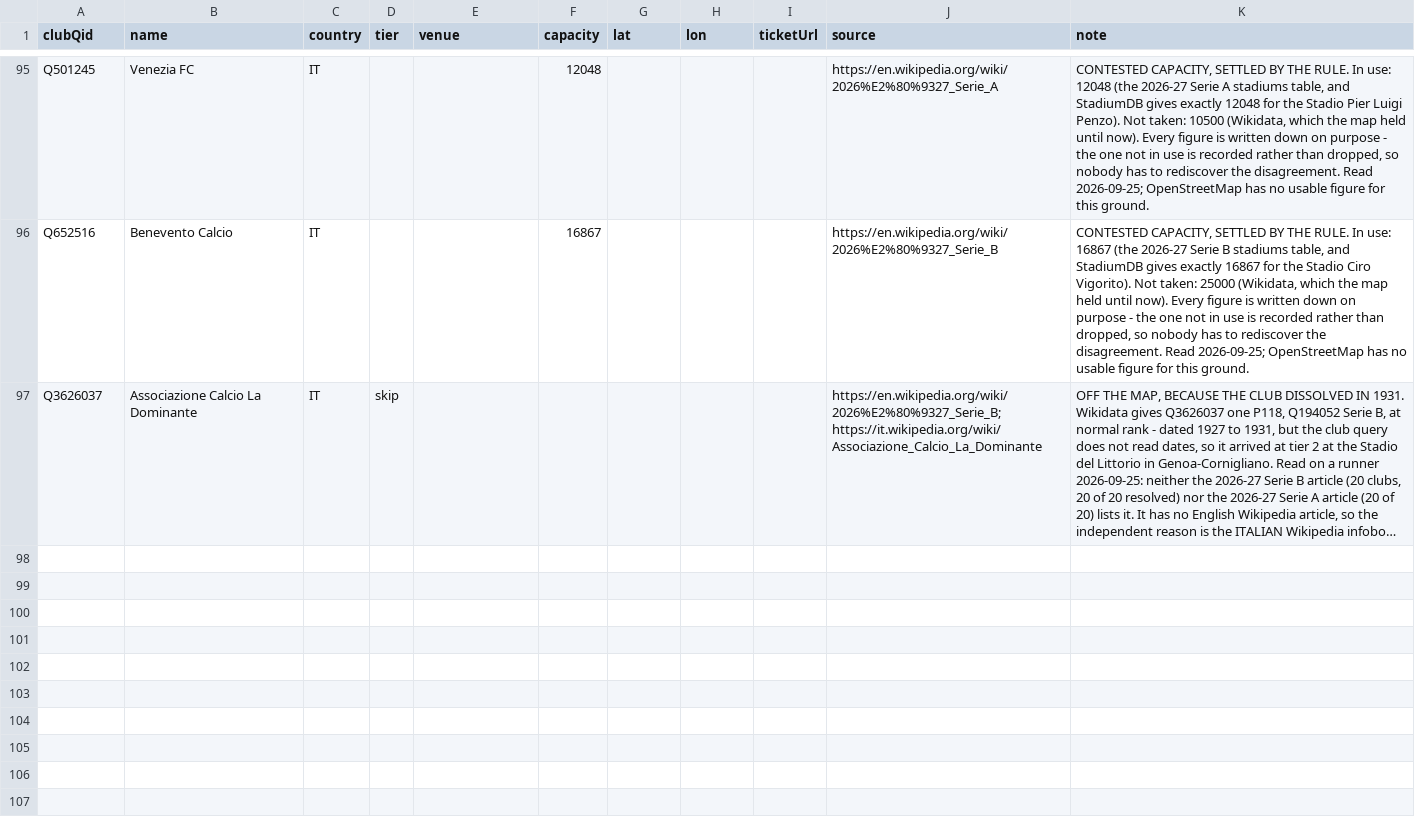
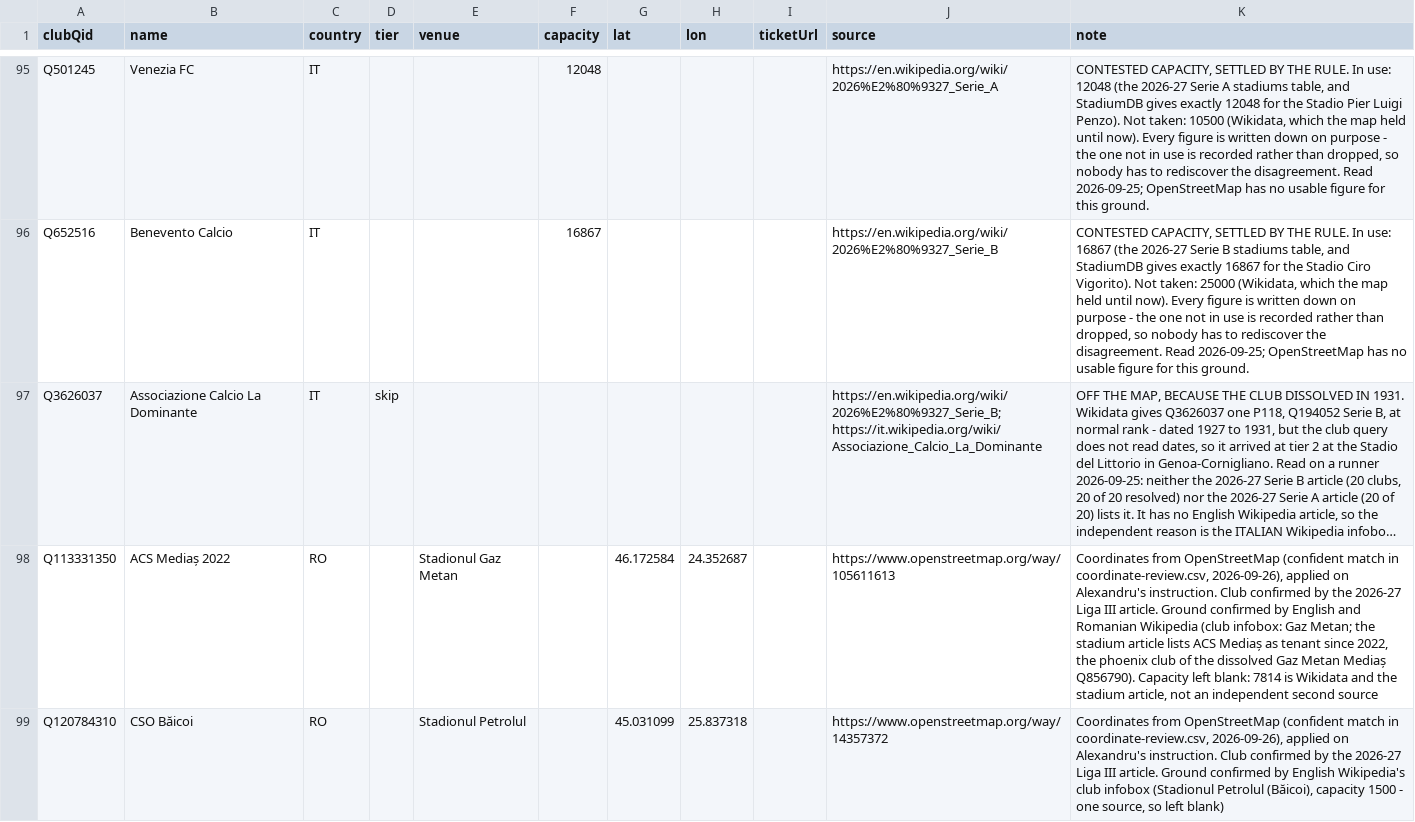
Before and after one commit to AlexGrozavul/Football, a CSV file: data/clubs-manual.csv, drawn as a sheet; only a part is shown, gaps mark what is left out; long unchanged cells end in …; the diff covers the shown part only; the diff names each change by its address in the sheet, - before the commit and + after, or states it on an @@ line.

```diff
--- a/data/clubs-manual.csv
+++ b/data/clubs-manual.csv
+row 98: Q113331350 | ACS Mediaș 2022 | RO |  | Stadionul Gaz Metan |  | 46.172584 | 24.352687 |  | https://www.openstreetmap.org/way/105611613 | Coordinates from OpenStreetMap (confident match in coordinate-review.csv, 2026-09-26), applied on Alexandru's instruction. Club confirmed by the 2026-27 Liga III article. Ground confirmed by English and Romanian Wikipedia (club infobox: Gaz Metan; the stadium article lists ACS Mediaș as tenant since 2022, the phoenix club of the dissolved Gaz Metan Mediaș Q856790). Capacity left blank: 7814 is Wikidata and the stadium article, not an independent second source
+row 99: Q120784310 | CSO Băicoi | RO |  | Stadionul Petrolul |  | 45.031099 | 25.837318 |  | https://www.openstreetmap.org/way/14357372 | Coordinates from OpenStreetMap (confident match in coordinate-review.csv, 2026-09-26), applied on Alexandru's instruction. Club confirmed by the 2026-27 Liga III article. Ground confirmed by English Wikipedia's club infobox (Stadionul Petrolul (Băicoi), capacity 1500 - one source, so left blank)
```
Also changed, not shown: 5 added rows elsewhere in this file, 5 other files.
